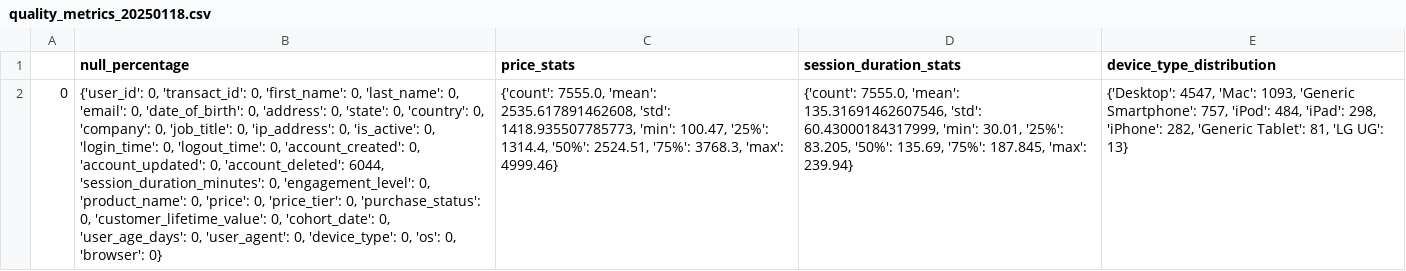
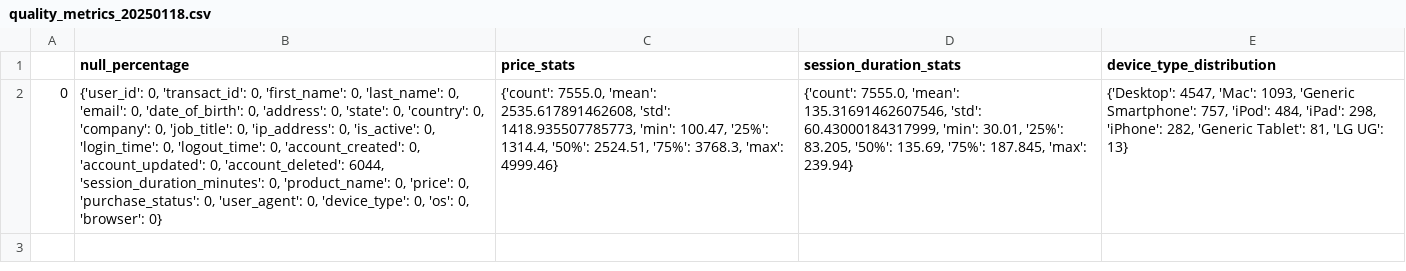
Before and after one commit to Brucelee352/Product_data_pipelining, a CSV file: metrics/quality_metrics_20250118.csv, drawn as a sheet; the diff names each change by its address in the sheet, - before the commit and + after, or states it on an @@ line.

Commit message:
Condensed data workflow script
Merged data generation, S3 connection and data cleaning/querying into one file. Clearer and better written, with more structured organization.

```diff
--- a/metrics/quality_metrics_20250118.csv
+++ b/metrics/quality_metrics_20250118.csv
-B2 (null_percentage): …'session_duration_minutes': 0, 'engagement_level': 0, 'product_name': 0, 'price': 0, 'price_tier': 0, 'purchase_status': 0, 'customer_lifetime_value': 0, 'cohort_date': 0, 'user_age_days': 0, 'user_agent':…
+B2 (null_percentage): …'session_duration_minutes': 0, 'product_name': 0, 'price': 0, 'purchase_status': 0, 'user_agent':…
```
Also changed, not shown: 22 other files.
